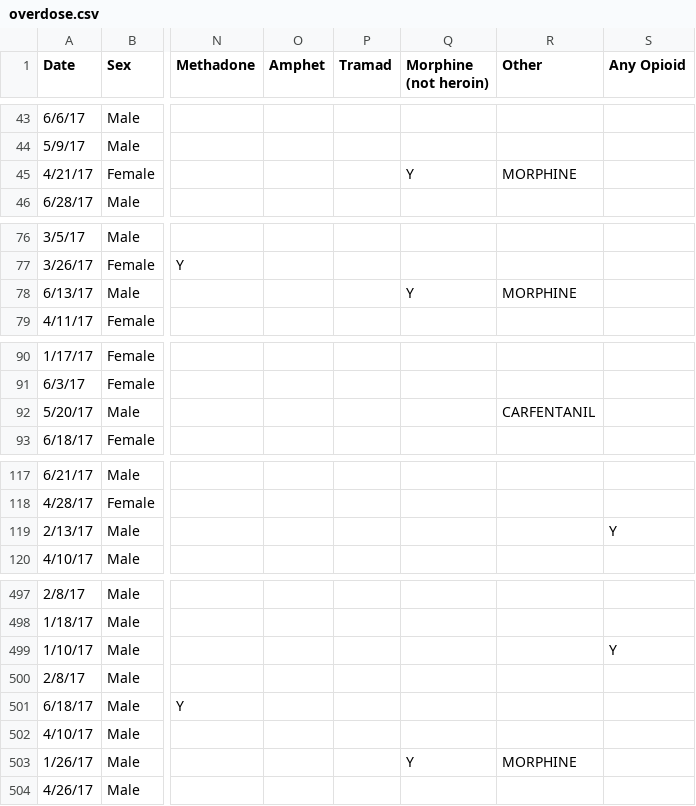
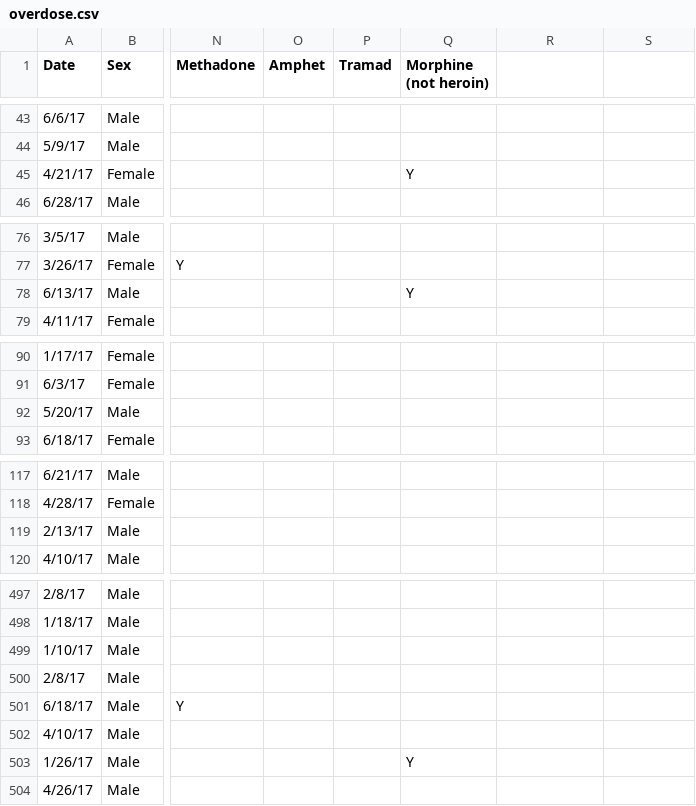
Before and after one commit to colarusso/codingthelaw, a CSV file: Fall_2017/work/devonbodey/p3/overdose.csv, drawn as a sheet; only a part is shown, gaps mark what is left out; the diff covers the shown part only; the diff names each change by its address in the sheet, - before the commit and + after, or states it on an @@ line.

```diff
--- a/Fall_2017/work/devonbodey/p3/overdose.csv
+++ b/Fall_2017/work/devonbodey/p3/overdose.csv
-R1: Other
+R1: (empty)
-S1: Any Opioid
+S1: (empty)
-R45: MORPHINE
+R45: (empty)
-R78: MORPHINE
+R78: (empty)
-R92: CARFENTANIL
+R92: (empty)
-S119: Y
+S119: (empty)
-S499: Y
+S499: (empty)
-R503: MORPHINE
+R503: (empty)
```
Also changed, not shown: 15 edited cells elsewhere in this file, 1 other file.
